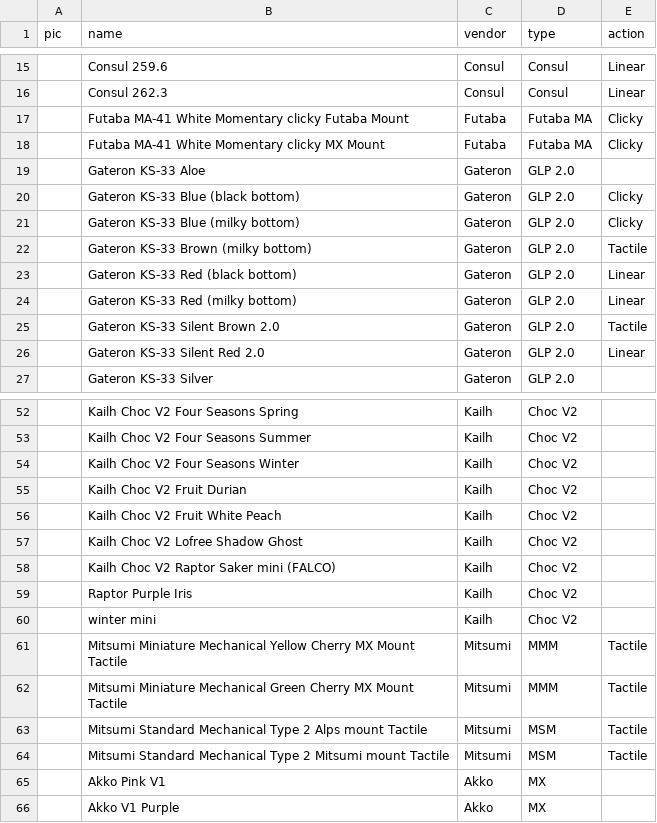
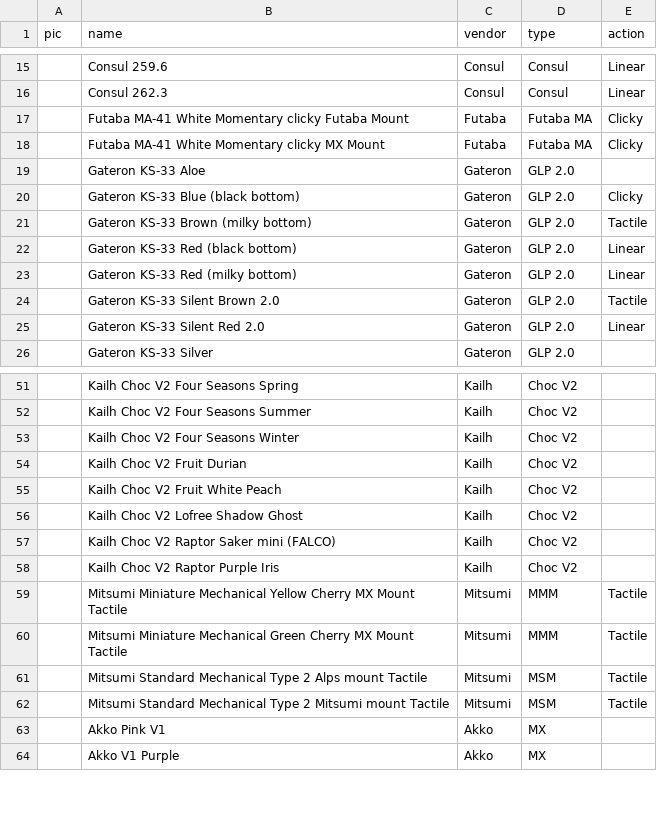
Before and after one commit to aroum/aroum.github.io, a CSV file: public/data/csv/vedro.csv, drawn as a sheet; only a part is shown, gaps mark what is left out.

Commit message:
Update vedro.csv

```diff
--- a/public/data/csv/vedro.csv
+++ b/public/data/csv/vedro.csv
@@ -20,3 +20,2 @@ pic,name,vendor,type,action
  ,Gateron KS-33 Blue (black bottom),Gateron,GLP 2.0,Clicky
- ,Gateron KS-33 Blue (milky bottom),Gateron,GLP 2.0,Clicky
  ,Gateron KS-33 Brown (milky bottom),Gateron,GLP 2.0,Tactile
@@ -58,4 +57,3 @@ pic,name,vendor,type,action
  ,Kailh Choc V2 Raptor Saker mini (FALCO)	,Kailh,Choc V2,
- ,Raptor Purple Iris,Kailh,Choc V2,
- ,winter mini,Kailh,Choc V2,
+ ,Kailh Choc V2 Raptor Purple Iris,Kailh,Choc V2,
  ,Mitsumi Miniature Mechanical Yellow Cherry MX Mount Tactile,Mitsumi,MMM,Tactile
```
